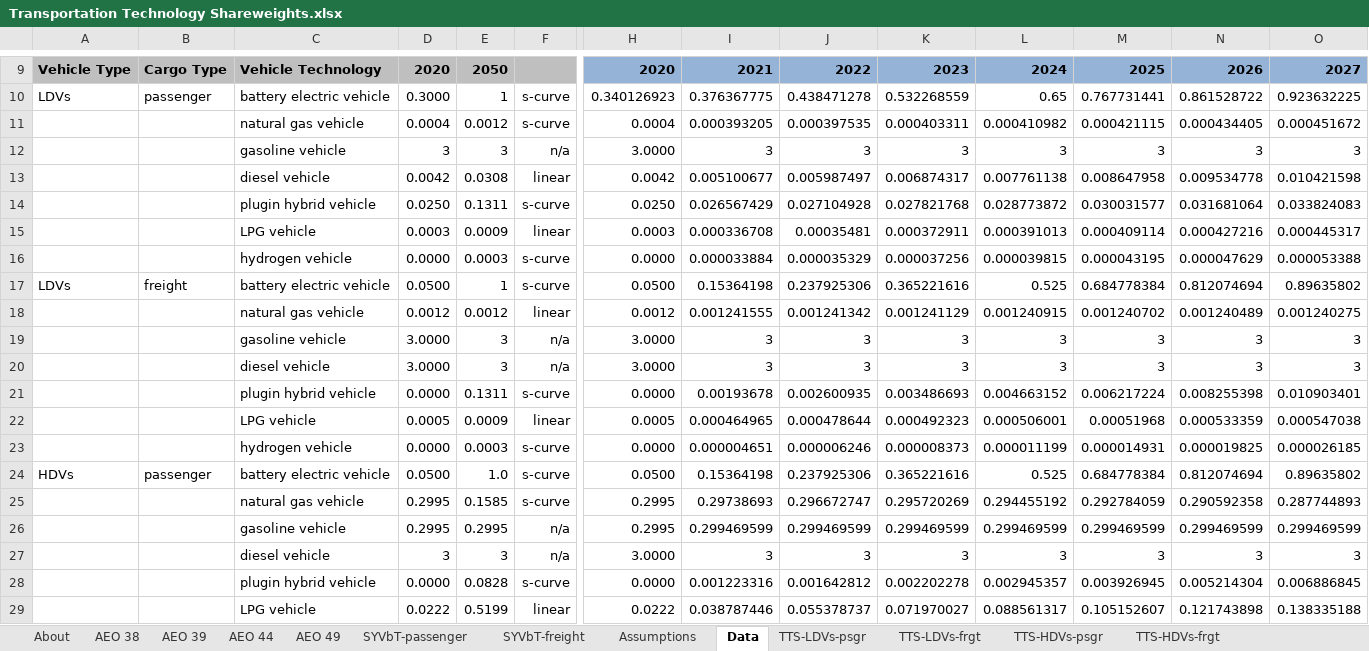
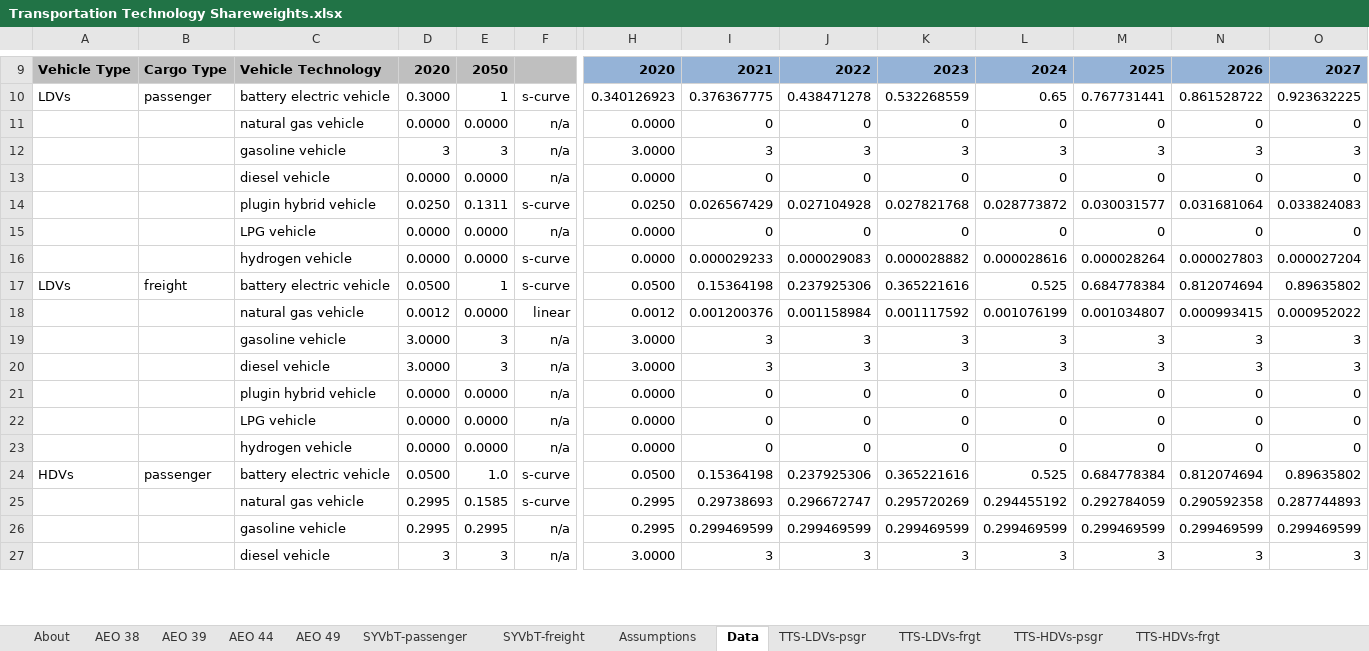
Before and after one commit to EnergyInnovation/eps-california, an Excel workbook: InputData/trans/TTS/Transportation Technology Shareweights.xlsx, sheet Data, drawn as a sheet; only a part is shown, gaps mark what is left out; values as stored, in another font and other column widths than the file's, no borders; charts and pictures not drawn; removed rows and columns are numbered as before the commit, all else as after; rows hold the shown columns only; the diff covers the shown part only; the diff names each change by its address in the sheet, - before the commit and + after, or states it on an @@ line.

Commit message:
Updates to get dispatch and vehicle shares working

```diff
--- a/InputData/trans/TTS/Transportation Technology Shareweights.xlsx (sheet Data)
+++ b/InputData/trans/TTS/Transportation Technology Shareweights.xlsx (sheet Data)
-row 11:  |  | natural gas vehicle | 0.0004 | 0.0012 | s-curve | 0.0004 | 0.000393205 | 0.000397535 | 0.000403311 | 0.000410982 | 0.000421115 | 0.000434405 | 0.000451672
+row 11:  |  | natural gas vehicle | 0.0000 | 0.0000 | n/a | 0.0000 | 0 | 0 | 0 | 0 | 0 | 0 | 0
-row 13:  |  | diesel vehicle | 0.0042 | 0.0308 | linear | 0.0042 | 0.005100677 | 0.005987497 | 0.006874317 | 0.007761138 | 0.008647958 | 0.009534778 | 0.010421598
+row 13:  |  | diesel vehicle | 0.0000 | 0.0000 | n/a | 0.0000 | 0 | 0 | 0 | 0 | 0 | 0 | 0
-row 15:  |  | LPG vehicle | 0.0003 | 0.0009 | linear | 0.0003 | 0.000336708 | 0.00035481 | 0.000372911 | 0.000391013 | 0.000409114 | 0.000427216 | 0.000445317
-row 16:  |  | hydrogen vehicle | 0.0000 | 0.0003 | s-curve | 0.0000 | 0.000033884 | 0.000035329 | 0.000037256 | 0.000039815 | 0.000043195 | 0.000047629 | 0.000053388
+row 15:  |  | LPG vehicle | 0.0000 | 0.0000 | n/a | 0.0000 | 0 | 0 | 0 | 0 | 0 | 0 | 0
+row 16:  |  | hydrogen vehicle | 0.0000 | 0.0000 | s-curve | 0.0000 | 0.000029233 | 0.000029083 | 0.000028882 | 0.000028616 | 0.000028264 | 0.000027803 | 0.000027204
-row 18:  |  | natural gas vehicle | 0.0012 | 0.0012 | linear | 0.0012 | 0.001241555 | 0.001241342 | 0.001241129 | 0.001240915 | 0.001240702 | 0.001240489 | 0.001240275
+row 18:  |  | natural gas vehicle | 0.0012 | 0.0000 | linear | 0.0012 | 0.001200376 | 0.001158984 | 0.001117592 | 0.001076199 | 0.001034807 | 0.000993415 | 0.000952022
-row 21:  |  | plugin hybrid vehicle | 0.0000 | 0.1311 | s-curve | 0.0000 | 0.00193678 | 0.002600935 | 0.003486693 | 0.004663152 | 0.006217224 | 0.008255398 | 0.010903401
-row 22:  |  | LPG vehicle | 0.0005 | 0.0009 | linear | 0.0005 | 0.000464965 | 0.000478644 | 0.000492323 | 0.000506001 | 0.00051968 | 0.000533359 | 0.000547038
-row 23:  |  | hydrogen vehicle | 0.0000 | 0.0003 | s-curve | 0.0000 | 0.000004651 | 0.000006246 | 0.000008373 | 0.000011199 | 0.000014931 | 0.000019825 | 0.000026185
+row 21:  |  | plugin hybrid vehicle | 0.0000 | 0.0000 | n/a | 0.0000 | 0 | 0 | 0 | 0 | 0 | 0 | 0
+row 22:  |  | LPG vehicle | 0.0000 | 0.0000 | n/a | 0.0000 | 0 | 0 | 0 | 0 | 0 | 0 | 0
+row 23:  |  | hydrogen vehicle | 0.0000 | 0.0000 | n/a | 0.0000 | 0 | 0 | 0 | 0 | 0 | 0 | 0
-row 28:  |  | plugin hybrid vehicle | 0.0000 | 0.0828 | s-curve | 0.0000 | 0.001223316 | 0.001642812 | 0.002202278 | 0.002945357 | 0.003926945 | 0.005214304 | 0.006886845
-row 29:  |  | LPG vehicle | 0.0222 | 0.5199 | linear | 0.0222 | 0.038787446 | 0.055378737 | 0.071970027 | 0.088561317 | 0.105152607 | 0.121743898 | 0.138335188
```
Also changed, not shown: 6 added rows and 4 removed rows elsewhere in this sheet, sheet TTS-LDVs-psgr, sheet TTS-HDVs-psgr, sheet TTS-HDVs-frgt, sheet TTS-LDVs-frgt, InputData/elec/BGDPbES/BAU Guaranteed Dispatch Perc by Elec Source.xlsx, InputData/elec/BRPSPTY/BAU RPS Percentage This Year.xlsx, 6 other files.
